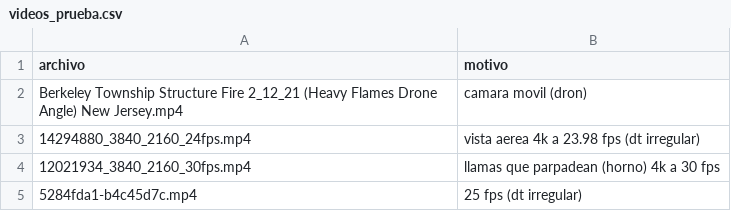
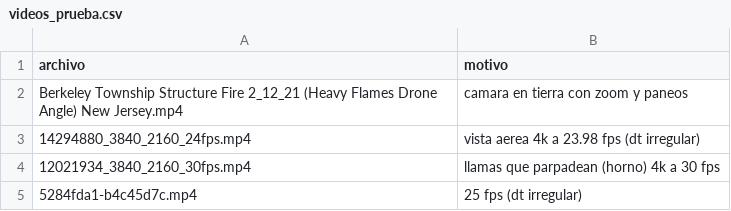
Before and after one commit to AlessanderLCarazas/tesis-severidad-incendios, a CSV file: resultados/seguimiento/videos_prueba.csv, drawn as a sheet.

Commit message:
fase a del 80 %: detector de cortes de escena (histograma + camara), tramos y tau por tramo

```diff
--- a/resultados/seguimiento/videos_prueba.csv
+++ b/resultados/seguimiento/videos_prueba.csv
@@ -1,3 +1,3 @@
 archivo,motivo
-"Berkeley Township Structure Fire 2_12_21 (Heavy Flames  Drone Angle) New Jersey.mp4",camara movil (dron)
+"Berkeley Township Structure Fire 2_12_21 (Heavy Flames  Drone Angle) New Jersey.mp4",camara en tierra con zoom y paneos
 14294880_3840_2160_24fps.mp4,vista aerea 4k a 23.98 fps (dt irregular)
```
Also changed, not shown: 19 other files.
